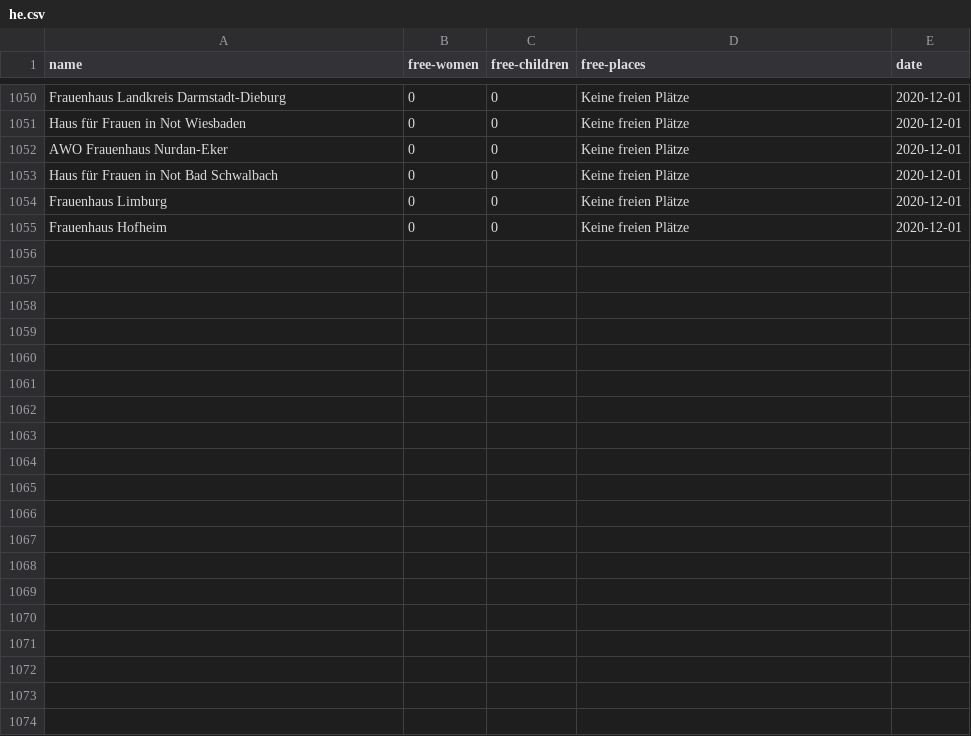
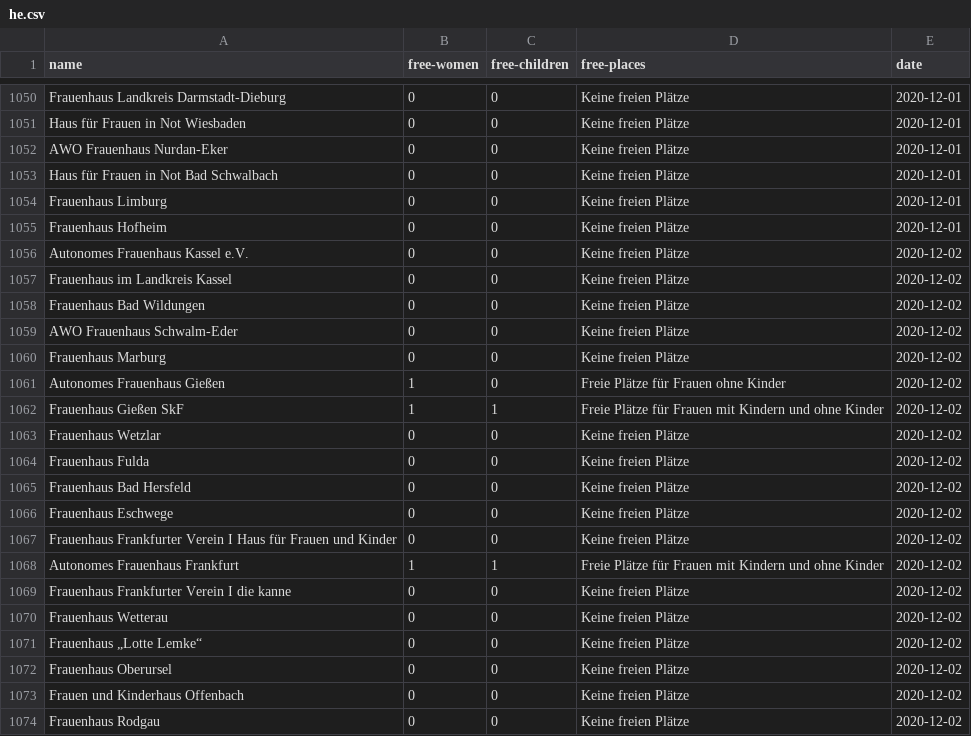
Before and after one commit to maxdonheiser/stoplight-scraper, a CSV file: data/he.csv, drawn as a sheet; only a part is shown, gaps mark what is left out; the diff covers the shown part only.

```diff
--- a/data/he.csv
+++ b/data/he.csv
@@ -1055 +1055,20 @@ Frauenhaus Limburg,0,0,Keine freien Plätze,2020-12-01
 Frauenhaus Hofheim,0,0,Keine freien Plätze,2020-12-01
+Autonomes Frauenhaus Kassel e.V.,0,0,Keine freien Plätze,2020-12-02
+Frauenhaus im Landkreis Kassel,0,0,Keine freien Plätze,2020-12-02
+Frauenhaus Bad Wildungen,0,0,Keine freien Plätze,2020-12-02
+AWO Frauenhaus Schwalm-Eder,0,0,Keine freien Plätze,2020-12-02
+Frauenhaus Marburg,0,0,Keine freien Plätze,2020-12-02
+Autonomes Frauenhaus Gießen,1,0,Freie Plätze für Frauen ohne Kinder,2020-12-02
+Frauenhaus Gießen SkF,1,1,Freie Plätze für Frauen mit Kindern und ohne Kinder,2020-12-02
+Frauenhaus Wetzlar,0,0,Keine freien Plätze,2020-12-02
+Frauenhaus Fulda,0,0,Keine freien Plätze,2020-12-02
+Frauenhaus Bad Hersfeld,0,0,Keine freien Plätze,2020-12-02
+Frauenhaus Eschwege,0,0,Keine freien Plätze,2020-12-02
+Frauenhaus Frankfurter Verein I Haus für Frauen und Kinder,0,0,Keine freien Plätze,2020-12-02
+Autonomes Frauenhaus Frankfurt,1,1,Freie Plätze für Frauen mit Kindern und ohne Kinder,2020-12-02
+Frauenhaus Frankfurter Verein I die kanne,0,0,Keine freien Plätze,2020-12-02
+Frauenhaus Wetterau,0,0,Keine freien Plätze,2020-12-02
+Frauenhaus „Lotte Lemke“,0,0,Keine freien Plätze,2020-12-02
+Frauenhaus Oberursel,0,0,Keine freien Plätze,2020-12-02
+Frauen und Kinderhaus Offenbach,0,0,Keine freien Plätze,2020-12-02
+Frauenhaus Rodgau,0,0,Keine freien Plätze,2020-12-02
```
Also changed, not shown: 12 added rows elsewhere in this file, data/mv.csv, data/nrw.csv.
